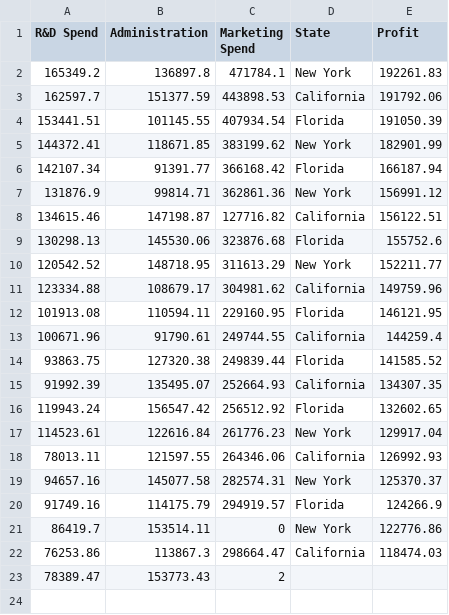
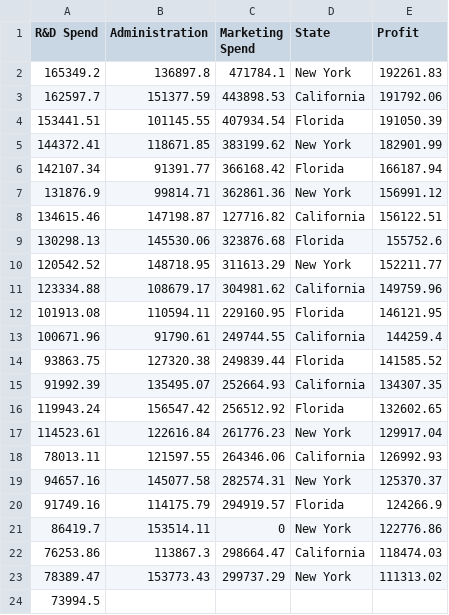
Before and after one commit to quaerera/ML-Ducky, a CSV file: src/data/Startups.csv, drawn as a sheet.

Commit message:
Update version to 1.0.2

```diff
--- a/src/data/Startups.csv
+++ b/src/data/Startups.csv
@@ -22,2 +22,3 @@ R&D Spend,Administration,Marketing Spend,State,Profit
 76253.86,113867.3,298664.47,California,118474.03
-78389.47,153773.43,2
+78389.47,153773.43,299737.29,New York,111313.02
+73994.5
```
